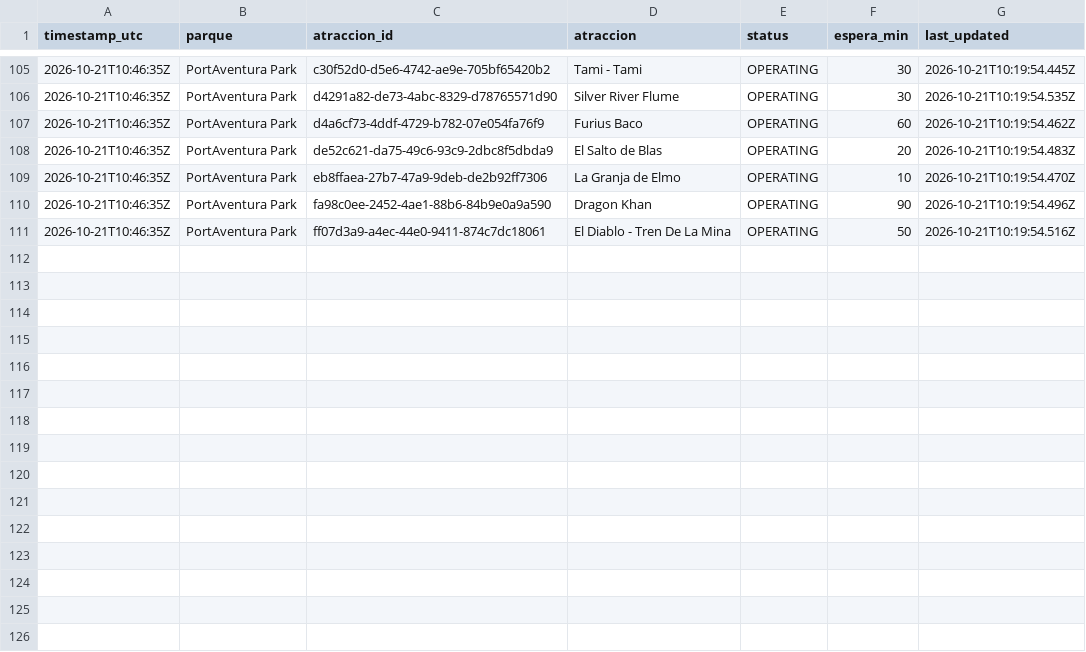
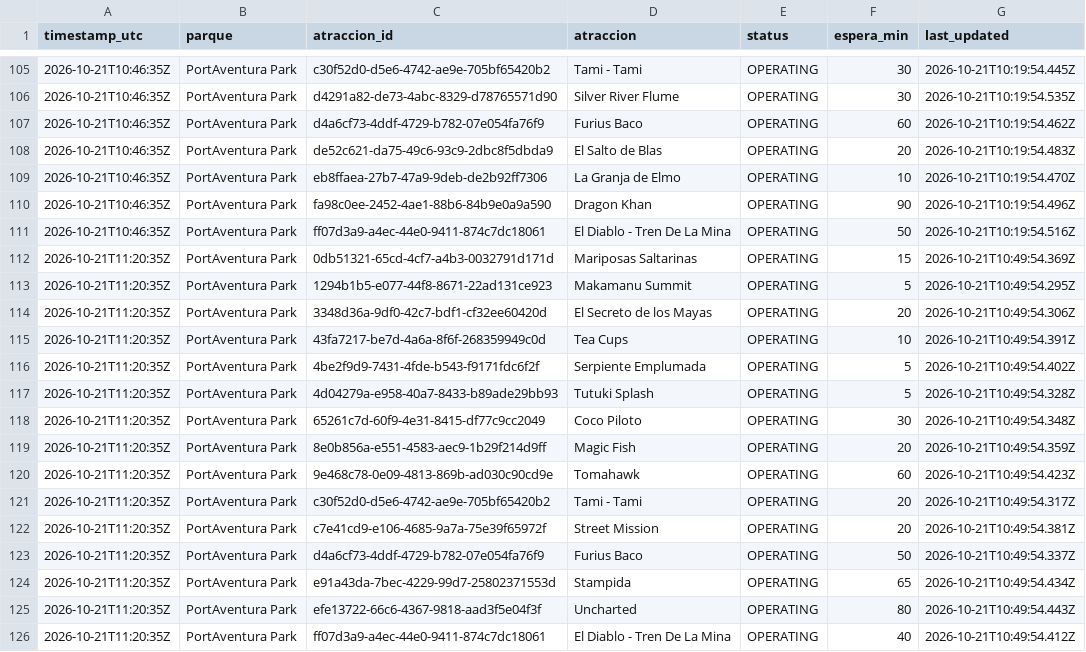
Before and after one commit to ridehunters/colas-portaventura, a CSV file: data/historico/colas_2026-10.csv, drawn as a sheet; only a part is shown, gaps mark what is left out; the diff names each change by its address in the sheet, - before the commit and + after, or states it on an @@ line.

```diff
--- a/data/historico/colas_2026-10.csv
+++ b/data/historico/colas_2026-10.csv
+row 112: 2026-10-21T11:20:35Z | PortAventura Park | 0db51321-65cd-4cf7-a4b3-0032791d171d | Mariposas Saltarinas | OPERATING | 15 | 2026-10-21T10:49:54.369Z
+row 113: 2026-10-21T11:20:35Z | PortAventura Park | 1294b1b5-e077-44f8-8671-22ad131ce923 | Makamanu Summit | OPERATING | 5 | 2026-10-21T10:49:54.295Z
+row 114: 2026-10-21T11:20:35Z | PortAventura Park | 3348d36a-9df0-42c7-bdf1-cf32ee60420d | El Secreto de los Mayas | OPERATING | 20 | 2026-10-21T10:49:54.306Z
+row 115: 2026-10-21T11:20:35Z | PortAventura Park | 43fa7217-be7d-4a6a-8f6f-268359949c0d | Tea Cups | OPERATING | 10 | 2026-10-21T10:49:54.391Z
+row 116: 2026-10-21T11:20:35Z | PortAventura Park | 4be2f9d9-7431-4fde-b543-f9171fdc6f2f | Serpiente Emplumada | OPERATING | 5 | 2026-10-21T10:49:54.402Z
+row 117: 2026-10-21T11:20:35Z | PortAventura Park | 4d04279a-e958-40a7-8433-b89ade29bb93 | Tutuki Splash | OPERATING | 5 | 2026-10-21T10:49:54.328Z
+row 118: 2026-10-21T11:20:35Z | PortAventura Park | 65261c7d-60f9-4e31-8415-df77c9cc2049 | Coco Piloto | OPERATING | 30 | 2026-10-21T10:49:54.348Z
+row 119: 2026-10-21T11:20:35Z | PortAventura Park | 8e0b856a-e551-4583-aec9-1b29f214d9ff | Magic Fish | OPERATING | 20 | 2026-10-21T10:49:54.359Z
+row 120: 2026-10-21T11:20:35Z | PortAventura Park | 9e468c78-0e09-4813-869b-ad030c90cd9e | Tomahawk | OPERATING | 60 | 2026-10-21T10:49:54.423Z
+row 121: 2026-10-21T11:20:35Z | PortAventura Park | c30f52d0-d5e6-4742-ae9e-705bf65420b2 | Tami - Tami | OPERATING | 20 | 2026-10-21T10:49:54.317Z
+row 122: 2026-10-21T11:20:35Z | PortAventura Park | c7e41cd9-e106-4685-9a7a-75e39f65972f | Street Mission | OPERATING | 20 | 2026-10-21T10:49:54.381Z
+row 123: 2026-10-21T11:20:35Z | PortAventura Park | d4a6cf73-4ddf-4729-b782-07e054fa76f9 | Furius Baco | OPERATING | 50 | 2026-10-21T10:49:54.337Z
+row 124: 2026-10-21T11:20:35Z | PortAventura Park | e91a43da-7bec-4229-99d7-25802371553d | Stampida | OPERATING | 65 | 2026-10-21T10:49:54.434Z
+row 125: 2026-10-21T11:20:35Z | PortAventura Park | efe13722-66c6-4367-9818-aad3f5e04f3f | Uncharted | OPERATING | 80 | 2026-10-21T10:49:54.443Z
+row 126: 2026-10-21T11:20:35Z | PortAventura Park | ff07d3a9-a4ec-44e0-9411-874c7dc18061 | El Diablo - Tren De La Mina | OPERATING | 40 | 2026-10-21T10:49:54.412Z
```
Also changed, not shown: data/historico/queuetimes_2026-10.csv.
